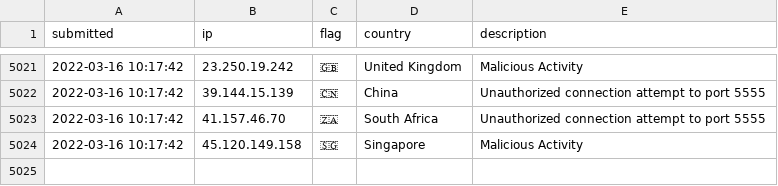
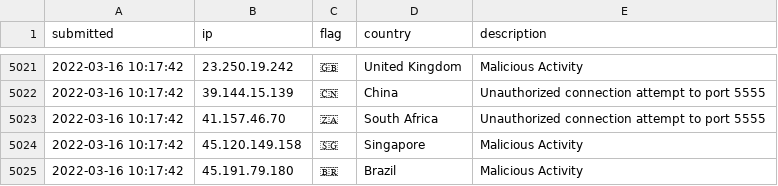
Before and after one commit to tesla-consulting/ioc-list, a CSV file: iplist.csv, drawn as a sheet; only a part is shown, gaps mark what is left out.

Commit message:
New IoC pushed.

```diff
--- a/iplist.csv
+++ b/iplist.csv
@@ -5024 +5024,2 @@ submitted, ip, flag, country, description
 2022-03-16 10:17:42, 45.120.149.158, 🇸🇬, Singapore, Malicious Activity
+2022-03-16 10:17:42, 45.191.79.180, 🇧🇷, Brazil, Malicious Activity
```
